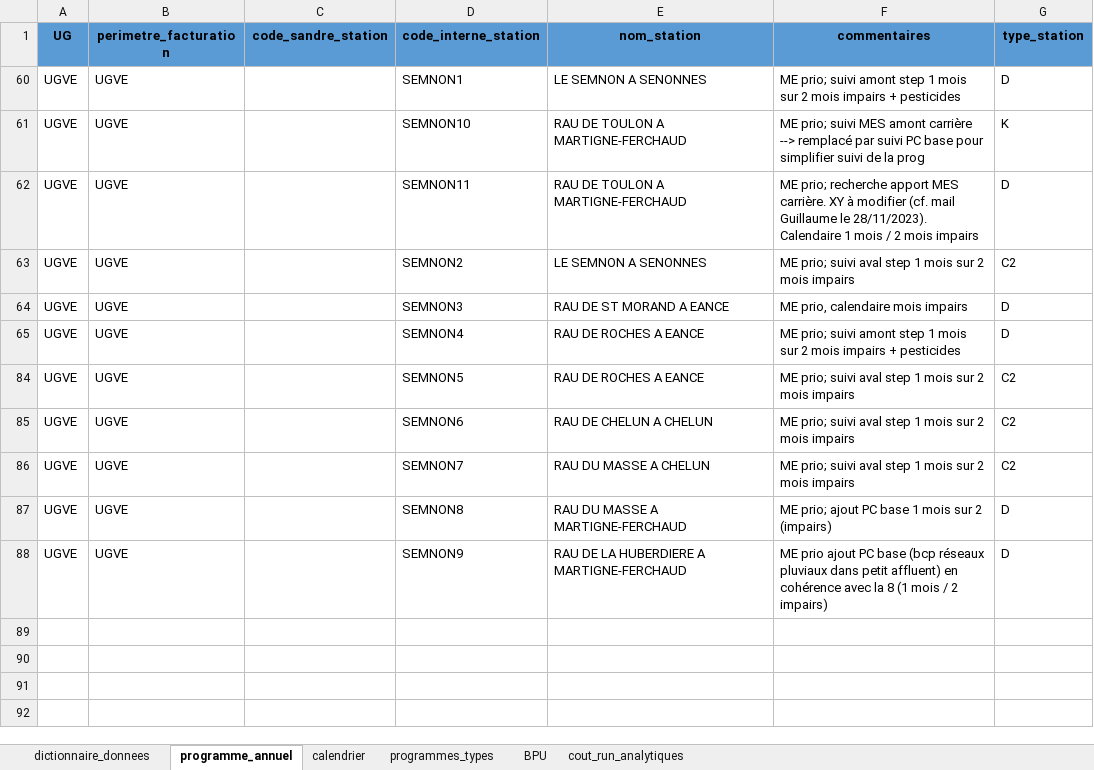
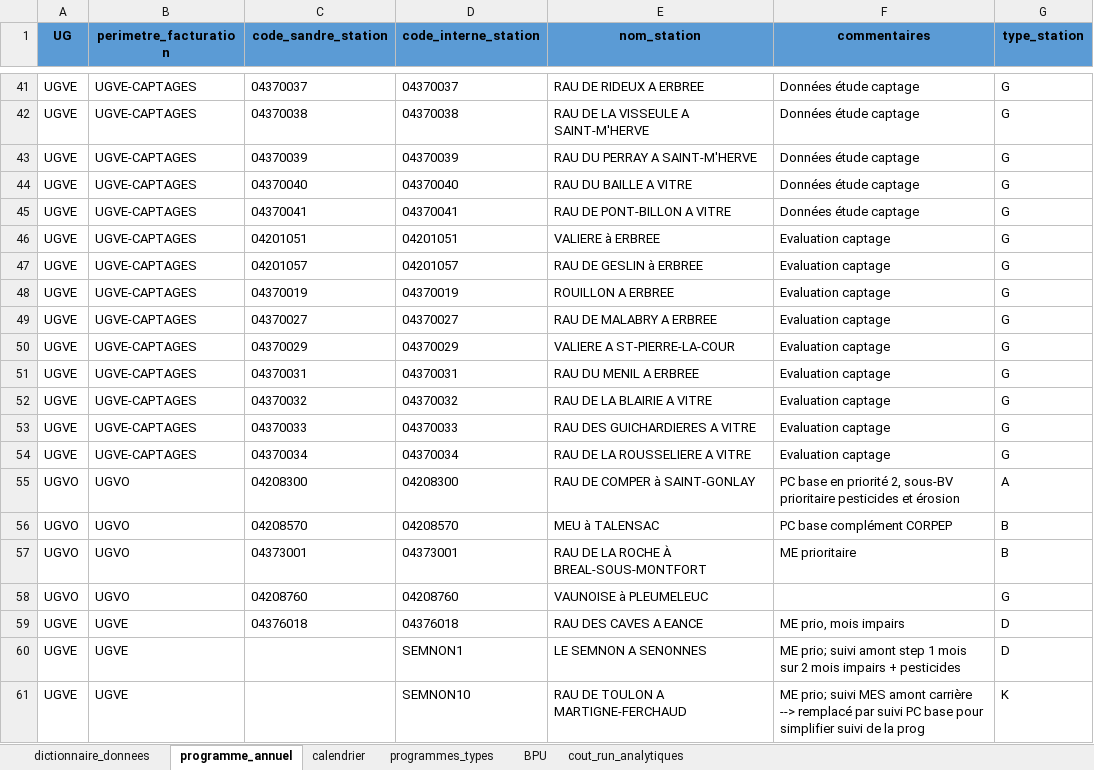
Before and after one commit to AnthonyDEBUR/libreSQE, an Excel workbook: dev/fichier_exemple_commande/v2 prog EPTB2023_version dev libreSQE.xlsx, sheet programme_annuel, drawn as a sheet; only a part is shown, gaps mark what is left out; the shorter side is filled out with more unchanged rows; values as stored, in another font and other column widths than the file's, no borders; the diff covers the shown part only; the diff names each change by its address in the sheet, - before the commit and + after, or states it on an @@ line.

Commit message:
DEV : injection des bons de commande dans la bdd

```diff
--- a/dev/fichier_exemple_commande/v2 prog EPTB2023_version dev libreSQE.xlsx (sheet programme_annuel)
+++ b/dev/fichier_exemple_commande/v2 prog EPTB2023_version dev libreSQE.xlsx (sheet programme_annuel)
@@ row 41 unhidden: UGVE | UGVE-CAPTAGES | 04370037 | 04370037 | RAU DE RIDEUX A ERBREE | Données étude captage | G @@
@@ row 42 unhidden: UGVE | UGVE-CAPTAGES | 04370038 | 04370038 | RAU DE LA VISSEULE A SAINT-M'HERVE | Données étude captage | G @@
@@ row 43 unhidden: UGVE | UGVE-CAPTAGES | 04370039 | 04370039 | RAU DU PERRAY A SAINT-M'HERVE | Données étude captage | G @@
@@ row 44 unhidden: UGVE | UGVE-CAPTAGES | 04370040 | 04370040 | RAU DU BAILLE A VITRE | Données étude captage | G @@
@@ row 45 unhidden: UGVE | UGVE-CAPTAGES | 04370041 | 04370041 | RAU DE PONT-BILLON A VITRE | Données étude captage | G @@
@@ row 46 unhidden: UGVE | UGVE-CAPTAGES | 04201051 | 04201051 | VALIERE à ERBREE | Evaluation captage | G @@
@@ row 47 unhidden: UGVE | UGVE-CAPTAGES | 04201057 | 04201057 | RAU DE GESLIN à ERBREE | Evaluation captage | G @@
@@ row 48 unhidden: UGVE | UGVE-CAPTAGES | 04370019 | 04370019 | ROUILLON A ERBREE | Evaluation captage | G @@
@@ row 49 unhidden: UGVE | UGVE-CAPTAGES | 04370027 | 04370027 | RAU DE MALABRY A ERBREE | Evaluation captage | G @@
@@ row 50 unhidden: UGVE | UGVE-CAPTAGES | 04370029 | 04370029 | VALIERE A ST-PIERRE-LA-COUR | Evaluation captage | G @@
@@ row 51 unhidden: UGVE | UGVE-CAPTAGES | 04370031 | 04370031 | RAU DU MENIL A ERBREE | Evaluation captage | G @@
@@ row 52 unhidden: UGVE | UGVE-CAPTAGES | 04370032 | 04370032 | RAU DE LA BLAIRIE A VITRE | Evaluation captage | G @@
@@ row 53 unhidden: UGVE | UGVE-CAPTAGES | 04370033 | 04370033 | RAU DES GUICHARDIERES A VITRE | Evaluation captage | G @@
@@ row 54 unhidden: UGVE | UGVE-CAPTAGES | 04370034 | 04370034 | RAU DE LA ROUSSELIERE A VITRE | Evaluation captage | G @@
@@ row 55 unhidden: UGVO | UGVO | 04208300 | 04208300 | RAU DE COMPER à SAINT-GONLAY | PC base en priorité 2, sous-BV prioritaire pesticides et érosion | A @@
@@ row 56 unhidden: UGVO | UGVO | 04208570 | 04208570 | MEU à TALENSAC | PC base complément CORPEP | B @@
@@ row 57 unhidden: UGVO | UGVO | 04373001 | 04373001 | RAU DE LA ROCHE À BREAL-SOUS-MONTFORT | ME prioritaire | B @@
@@ row 58 unhidden: UGVO | UGVO | 04208760 | 04208760 | VAUNOISE à PLEUMELEUC |  | G @@
@@ row 59 unhidden: UGVE | UGVE | 04376018 | 04376018 | RAU DES CAVES A EANCE | ME prio, mois impairs | D @@
```
Also changed, not shown: 66 hidden or unhidden rows elsewhere in this sheet, sheet dictionnaire_donnees, sheet programmes_types, 3 other files.
